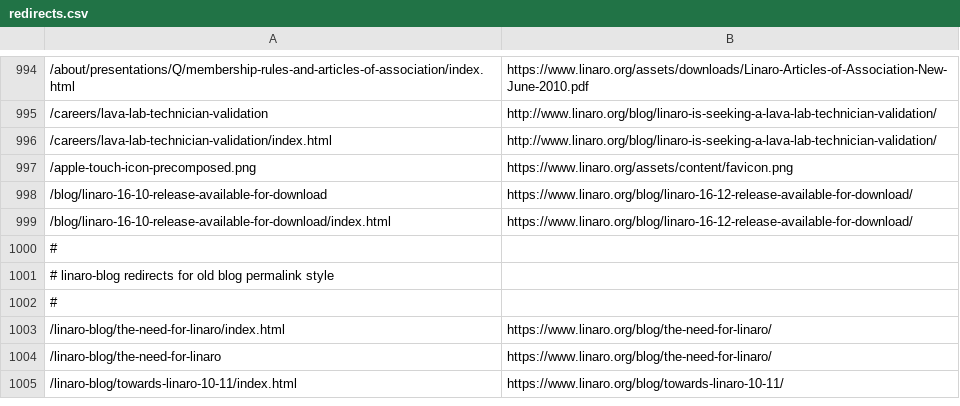
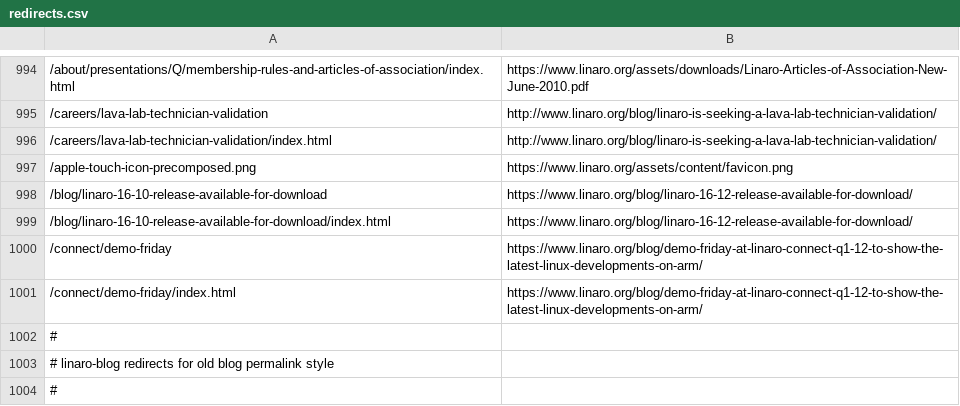
Before and after one commit to Linaro/website, a CSV file: _data/redirects.csv, drawn as a sheet; only a part is shown, gaps mark what is left out; the shorter side is filled out with more unchanged rows; the diff names each change by its address in the sheet, - before the commit and + after, or states it on an @@ line.

Commit message:
Added a redirect for /connect/demo-friday

```diff
--- a/_data/redirects.csv
+++ b/_data/redirects.csv
+row 1000: /connect/demo-friday | https://www.linaro.org/blog/demo-friday-at-linaro-connect-q1-12-to-show-the-latest-linux-developments-on-arm/
+row 1001: /connect/demo-friday/index.html | https://www.linaro.org/blog/demo-friday-at-linaro-connect-q1-12-to-show-the-latest-linux-developments-on-arm/
```
